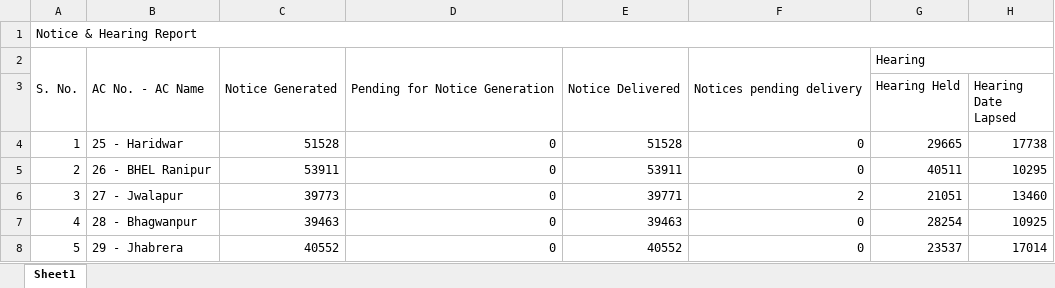
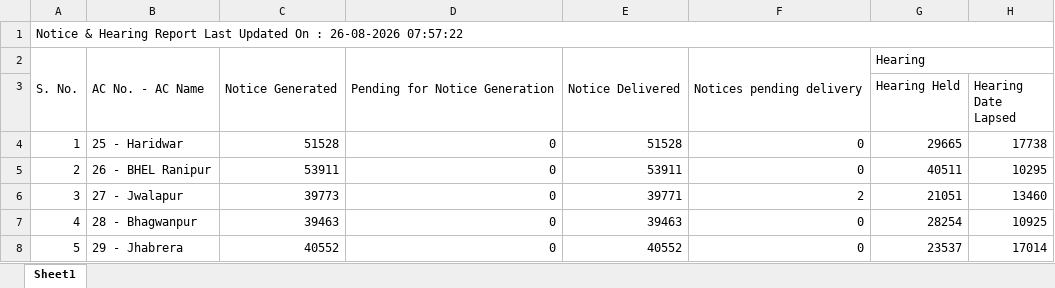
Before and after one commit to mannavibe-sudo/Form-Processing, an Excel workbook: Notice.xlsx, sheet Sheet1, drawn as a sheet; only a part is shown; values as stored, in another font and other column widths than the file's, no borders; the diff names each change by its address in the sheet, - before the commit and + after, or states it on an @@ line.

Commit message:
Add files via upload

```diff
--- a/Notice.xlsx (sheet Sheet1)
+++ b/Notice.xlsx (sheet Sheet1)
-A1: Notice & Hearing Report
+A1: Notice & Hearing Report Last Updated On : 26-08-2026 07:57:22
```
